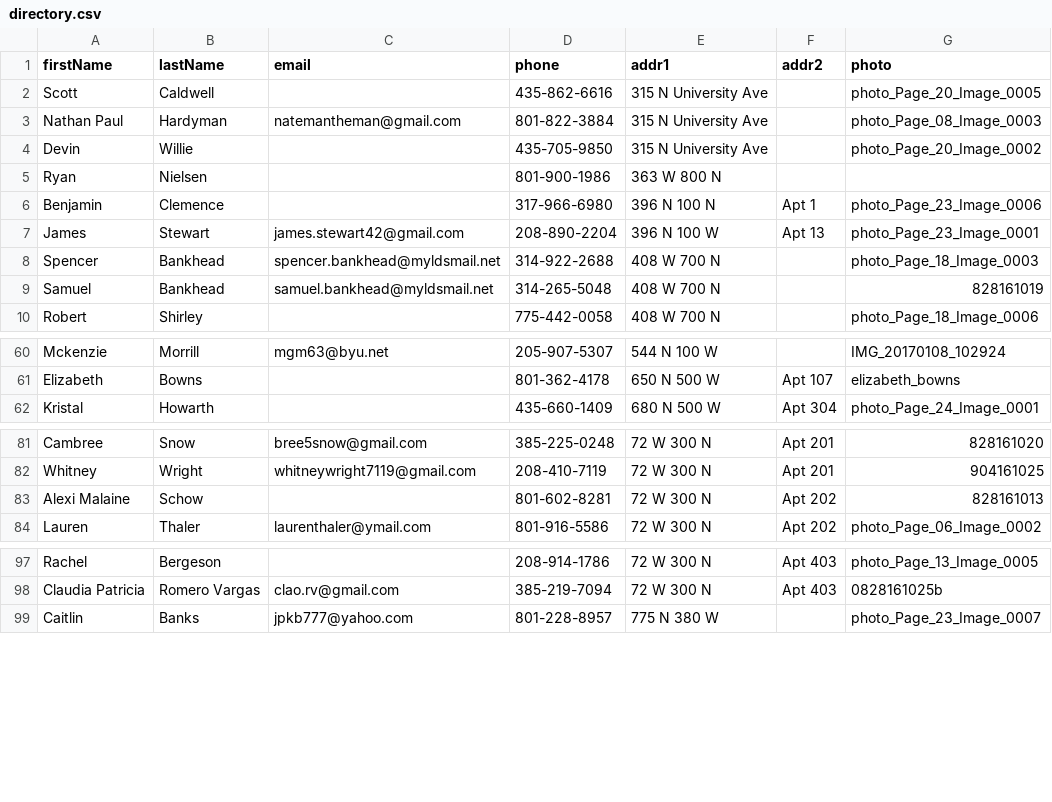
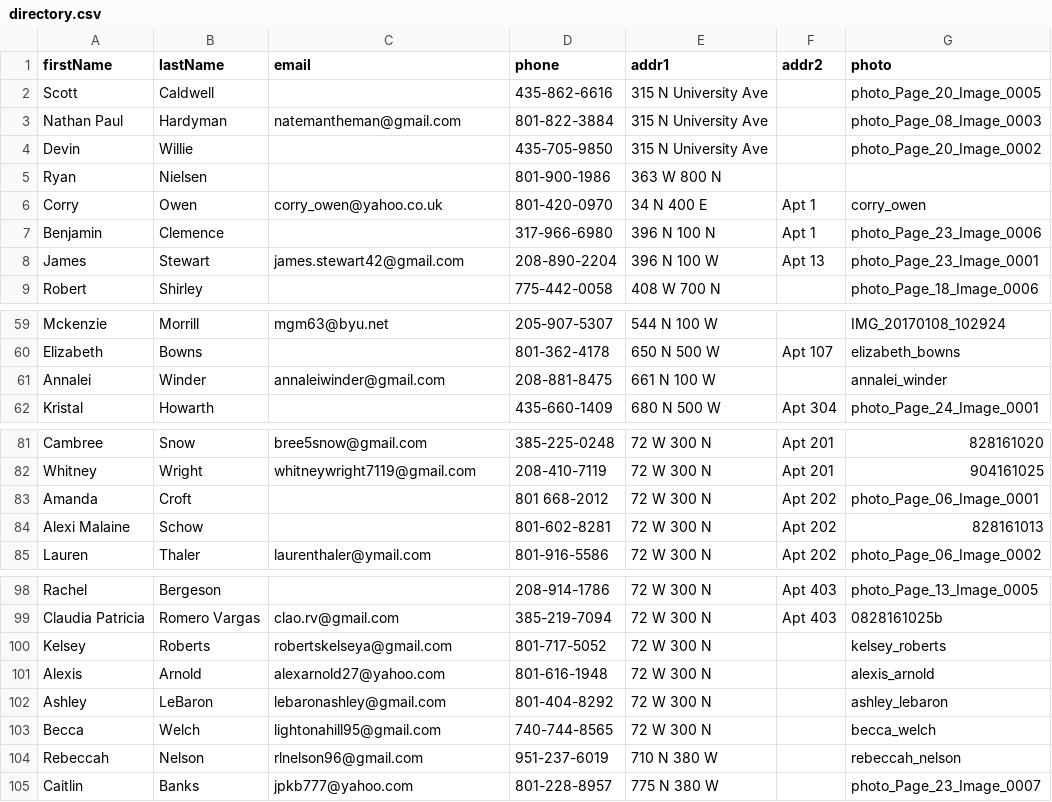
Before and after one commit to JMStewart/ysa-directory, a CSV file: data/directory.csv, drawn as a sheet; only a part is shown, gaps mark what is left out; removed rows and columns are numbered as before the commit, all else as after; the diff names each change by its address in the sheet, - before the commit and + after, or states it on an @@ line.

```diff
--- a/data/directory.csv
+++ b/data/directory.csv
+row 6: Corry | Owen | corry_owen@yahoo.co.uk | 801-420-0970 | 34 N 400 E | Apt 1 | corry_owen
-row 8: Spencer | Bankhead | spencer.bankhead@myldsmail.net | 314-922-2688 | 408 W 700 N |  | photo_Page_18_Image_0003
-row 9: Samuel | Bankhead | samuel.bankhead@myldsmail.net | 314-265-5048 | 408 W 700 N |  | 828161019
+row 61: Annalei | Winder | annaleiwinder@gmail.com | 208-881-8475 | 661 N 100 W |  | annalei_winder
+row 83: Amanda | Croft |  | 801 668-2012 | 72 W 300 N | Apt 202 | photo_Page_06_Image_0001
+row 100: Kelsey | Roberts | robertskelseya@gmail.com | 801-717-5052 | 72 W 300 N |  | kelsey_roberts
+row 101: Alexis | Arnold | alexarnold27@yahoo.com | 801-616-1948 | 72 W 300 N |  | alexis_arnold
+row 102: Ashley | LeBaron | lebaronashley@gmail.com | 801-404-8292 | 72 W 300 N |  | ashley_lebaron
+row 103: Becca | Welch | lightonahill95@gmail.com | 740-744-8565 | 72 W 300 N |  | becca_welch
+row 104: Rebeccah | Nelson | rlnelson96@gmail.com | 951-237-6019 | 710 N 380 W |  | rebeccah_nelson
```
Also changed, not shown: 10 other files.
